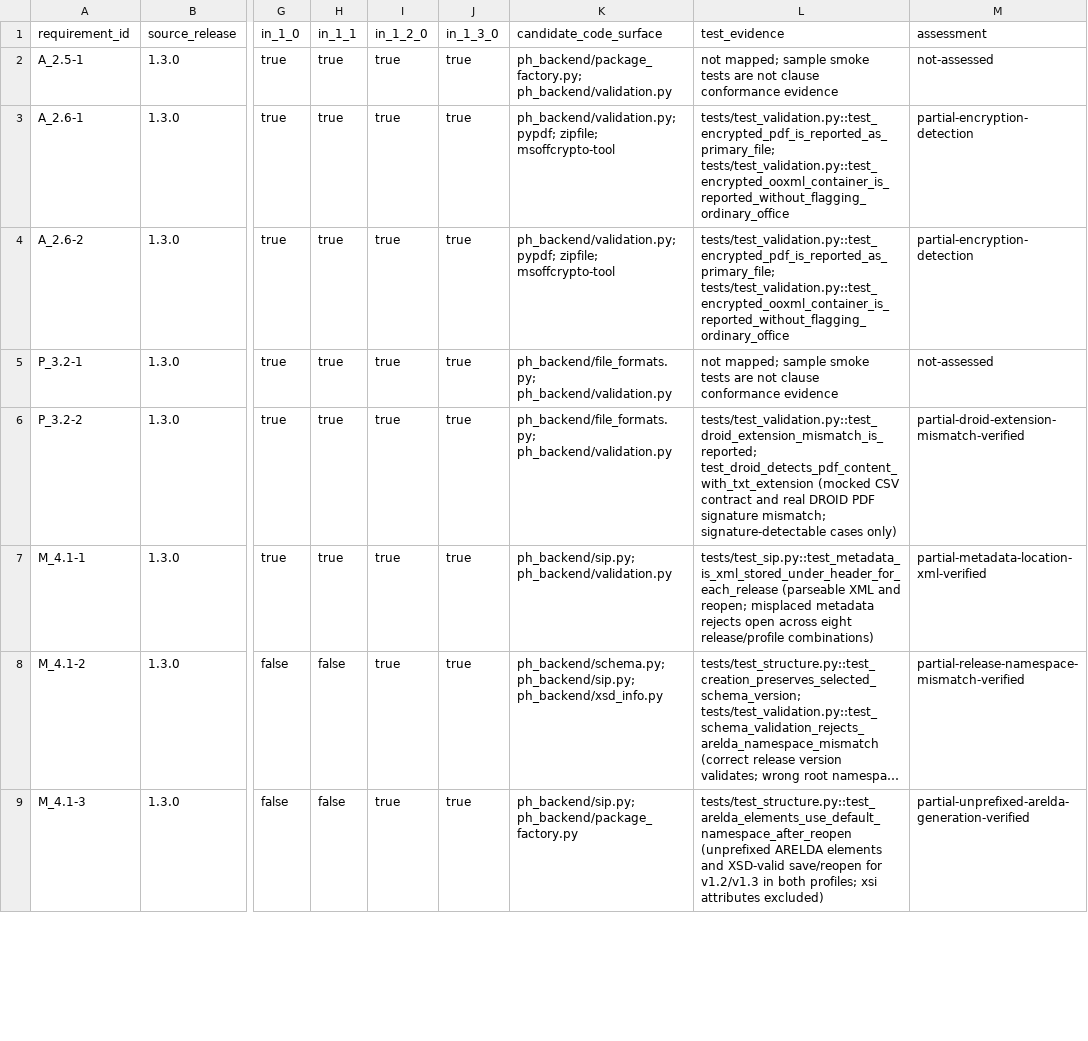
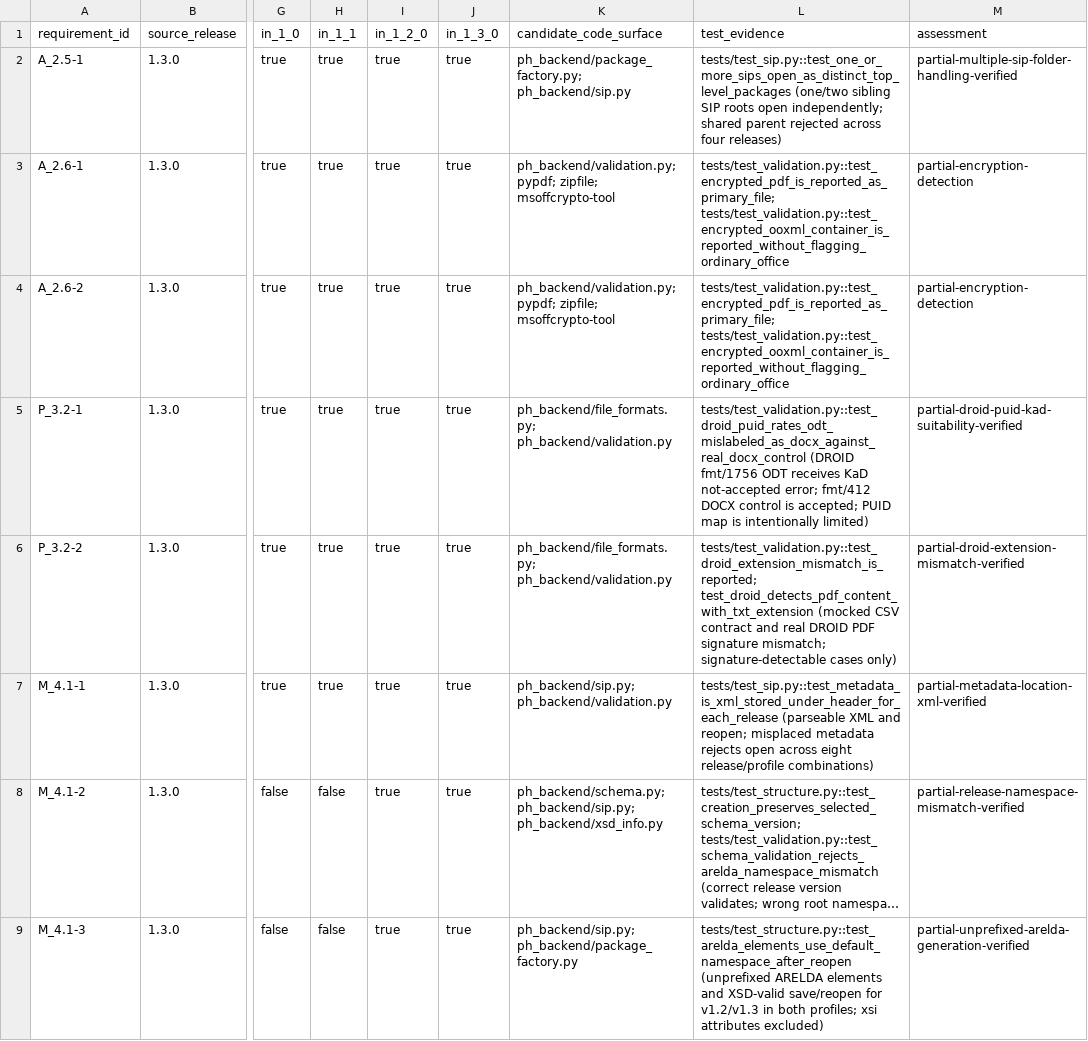
Before and after one commit to baddonkey/package-turbo, a CSV file: docs/ech0160-requirements.csv, drawn as a sheet; only a part is shown, gaps mark what is left out; long unchanged cells end in …; the diff covers the shown part only; the diff names each change by its address in the sheet, - before the commit and + after, or states it on an @@ line.

```diff
--- a/docs/ech0160-requirements.csv
+++ b/docs/ech0160-requirements.csv
-K2 (candidate_code_surface): ph_backend/package_factory.py; ph_backend/validation.py
+K2 (candidate_code_surface): ph_backend/package_factory.py; ph_backend/sip.py
-L2 (test_evidence): not mapped; sample smoke tests are not clause conformance evidence
+L2 (test_evidence): tests/test_sip.py::test_one_or_more_sips_open_as_distinct_top_level_packages (one/two sibling SIP roots open independently; shared parent rejected across four releases)
-M2 (assessment): not-assessed
+M2 (assessment): partial-multiple-sip-folder-handling-verified
-L5 (test_evidence): not mapped; sample smoke tests are not clause conformance evidence
+L5 (test_evidence): tests/test_validation.py::test_droid_puid_rates_odt_mislabeled_as_docx_against_real_docx_control (DROID fmt/1756 ODT receives KaD not-accepted error; fmt/412 DOCX control is accepted; PUID map is intentionally limited)
-M5 (assessment): not-assessed
+M5 (assessment): partial-droid-puid-kad-suitability-verified
```
Also changed, not shown: 43 edited cells elsewhere in this file, 11 other files.
